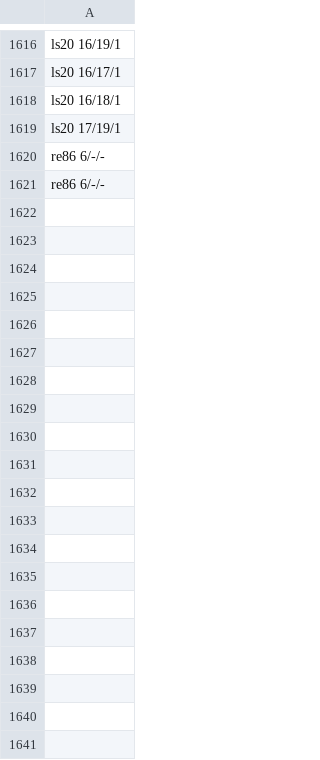
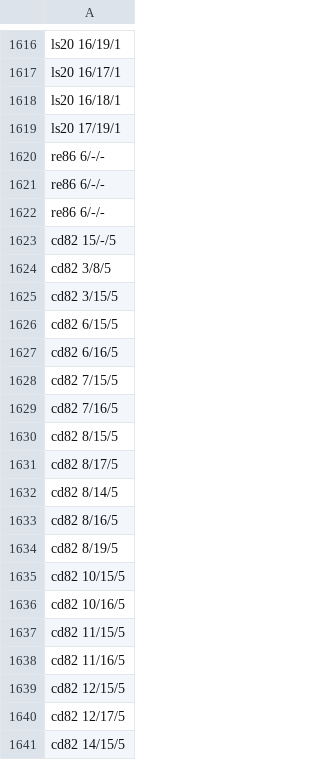
Before and after one commit to pra-ji-moh/ciall, a TSV file: child/goal_kinds.tsv, drawn as a sheet; only a part is shown, gaps mark what is left out; the diff covers the shown part only; the diff names each change by its address in the sheet, - before the commit and + after, or states it on an @@ line.

Commit message:
child: 2026-11-03 15:17  this stretch 5 of 72 levels; best ever 31; 37 min; game:now/best ar25:0/2 cd82:1/2 dc22:0/1 bp35:0/2 c

```diff
--- a/child/goal_kinds.tsv
+++ b/child/goal_kinds.tsv
+row 1622: re86 6/-/-
+row 1623: cd82 15/-/5
+row 1624: cd82 3/8/5
+row 1625: cd82 3/15/5
+row 1626: cd82 6/15/5
+row 1627: cd82 6/16/5
+row 1628: cd82 7/15/5
+row 1629: cd82 7/16/5
+row 1630: cd82 8/15/5
+row 1631: cd82 8/17/5
+row 1632: cd82 8/14/5
+row 1633: cd82 8/16/5
+row 1634: cd82 8/19/5
+row 1635: cd82 10/15/5
+row 1636: cd82 10/16/5
+row 1637: cd82 11/15/5
+row 1638: cd82 11/16/5
+row 1639: cd82 12/15/5
+row 1640: cd82 12/17/5
+row 1641: cd82 14/15/5
```
Also changed, not shown: 55 added rows elsewhere in this file, child/archive.tsv, child/library/claims.tsv, 22 other files.
